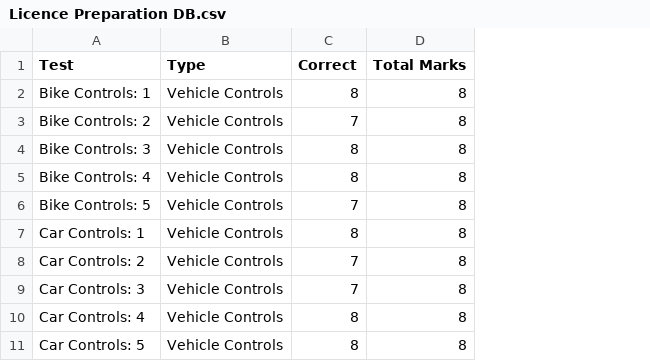
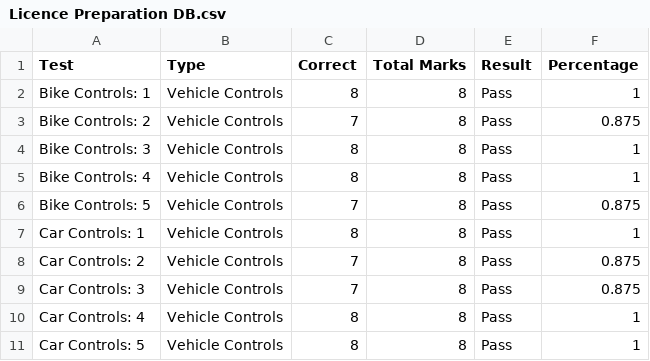
Before and after one commit to joshstevensonx/joshstevensonx.github.io, a CSV file: Licence Preparation DB.csv, drawn as a sheet; only a part is shown; the diff names each change by its address in the sheet, - before the commit and + after, or states it on an @@ line.

```diff
--- a/Licence Preparation DB.csv
+++ b/Licence Preparation DB.csv
+column E (Result), rows 2-11: all Pass
+column F (Percentage), rows 2-11: 1 | 0.875 | 1 | 1 | 0.875 | 1 | 0.875 | 0.875 | 1 | 1
```
Also changed, not shown: 13 other files.
